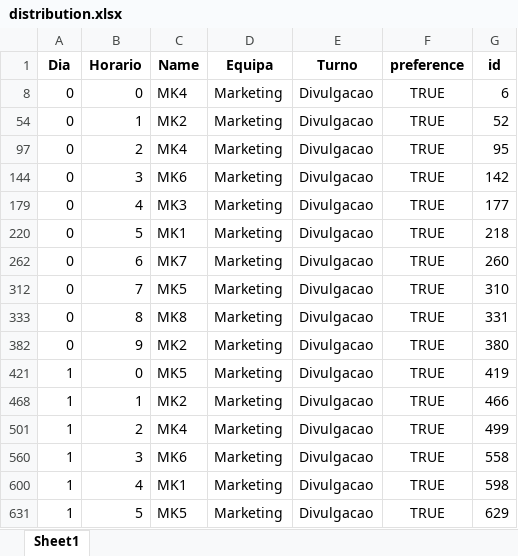
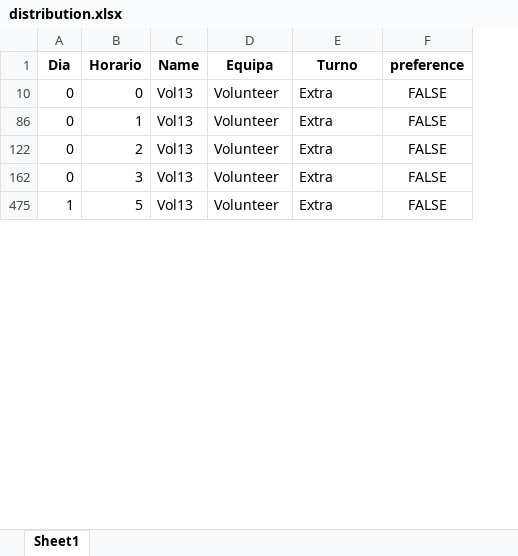
Before and after one commit to RuiDaniel/Shift-Event-Scheduler, an Excel workbook: distribution.xlsx, sheet Sheet1, drawn as a sheet; only a part is shown; values as stored, in another font and other column widths than the file's, no borders; removed rows and columns are numbered as before the commit, all else as after; the diff covers the shown part only; the diff names each change by its address in the sheet, - before the commit and + after, or states it on an @@ line.

```diff
--- a/distribution.xlsx (sheet Sheet1)
+++ b/distribution.xlsx (sheet Sheet1)
@@ column G (id) hidden, rows 8-144: 6 | 52 | 95 | 142; row 631: 629 @@
-C10 (Name): MK4
+C10 (Name): Vol13
-D10 (Equipa): Marketing
+D10 (Equipa): Volunteer
-E10 (Turno): Divulgacao
+E10 (Turno): Extra
-F10 (preference): TRUE
+F10 (preference): FALSE
-C86 (Name): MK2
+C86 (Name): Vol13
-D86 (Equipa): Marketing
+D86 (Equipa): Volunteer
-E86 (Turno): Divulgacao
+E86 (Turno): Extra
-F86 (preference): TRUE
+F86 (preference): FALSE
-C122 (Name): MK4
+C122 (Name): Vol13
-D122 (Equipa): Marketing
+D122 (Equipa): Volunteer
-E122 (Turno): Divulgacao
+E122 (Turno): Extra
-F122 (preference): TRUE
+F122 (preference): FALSE
-C162 (Name): MK6
+C162 (Name): Vol13
-D162 (Equipa): Marketing
+D162 (Equipa): Volunteer
-E162 (Turno): Divulgacao
+E162 (Turno): Extra
-F162 (preference): TRUE
+F162 (preference): FALSE
-row 179: 0 | 4 | MK3 | Marketing | Divulgacao | TRUE | 177
-row 220: 0 | 5 | MK1 | Marketing | Divulgacao | TRUE | 218
-row 262: 0 | 6 | MK7 | Marketing | Divulgacao | TRUE | 260
-row 312: 0 | 7 | MK5 | Marketing | Divulgacao | TRUE | 310
-row 333: 0 | 8 | MK8 | Marketing | Divulgacao | TRUE | 331
-row 382: 0 | 9 | MK2 | Marketing | Divulgacao | TRUE | 380
-row 421: 1 | 0 | MK5 | Marketing | Divulgacao | TRUE | 419
-row 468: 1 | 1 | MK2 | Marketing | Divulgacao | TRUE | 466
-row 501: 1 | 2 | MK4 | Marketing | Divulgacao | TRUE | 499
-row 560: 1 | 3 | MK6 | Marketing | Divulgacao | TRUE | 558
-row 600: 1 | 4 | MK1 | Marketing | Divulgacao | TRUE | 598
-C475 (Name): MK5
+C475 (Name): Vol13
-D475 (Equipa): Marketing
+D475 (Equipa): Volunteer
-E475 (Turno): Divulgacao
+E475 (Turno): Extra
-F475 (preference): TRUE
+F475 (preference): FALSE
```
Also changed, not shown: 11 added rows, 21 removed rows and 20 edited cells elsewhere in this sheet, hidden cells, pessoas-big.xlsx, pessoas.xlsx, 11 other files.
